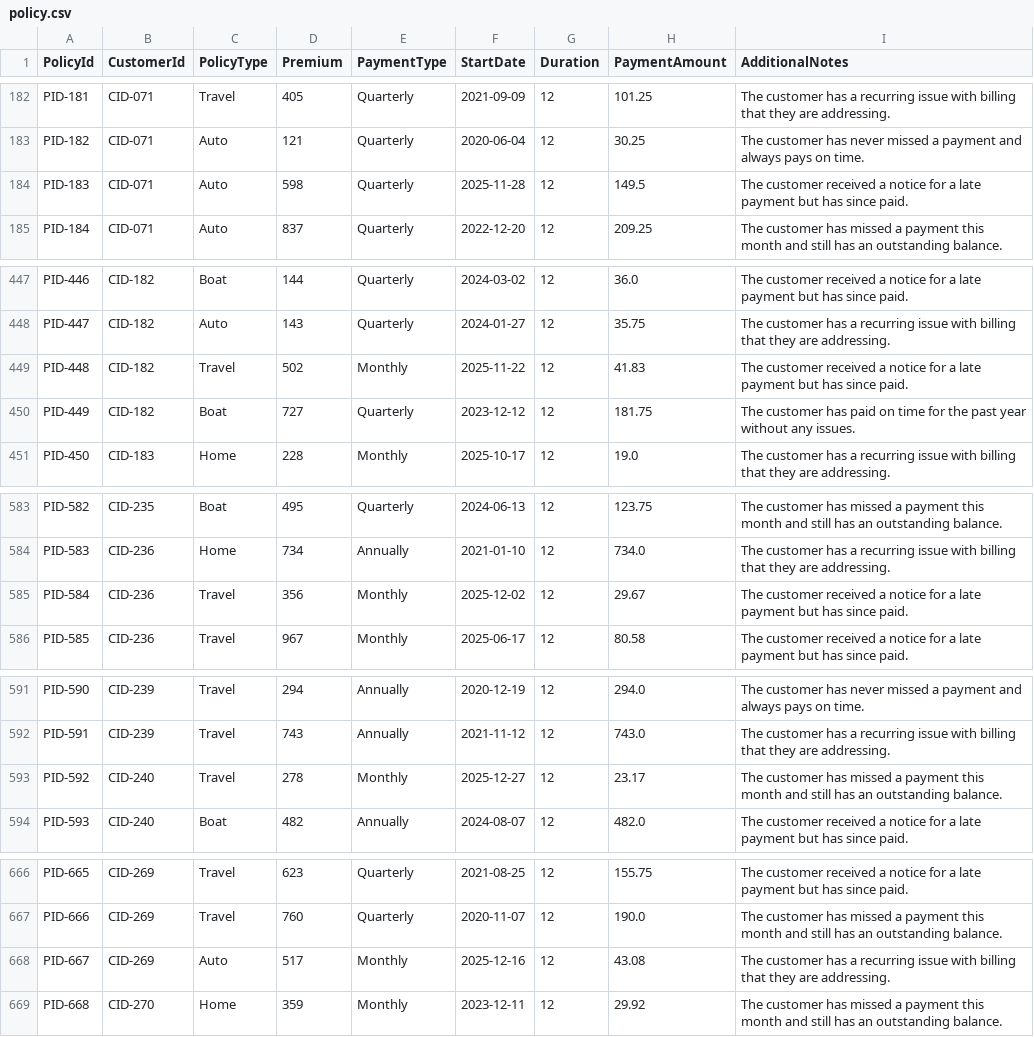
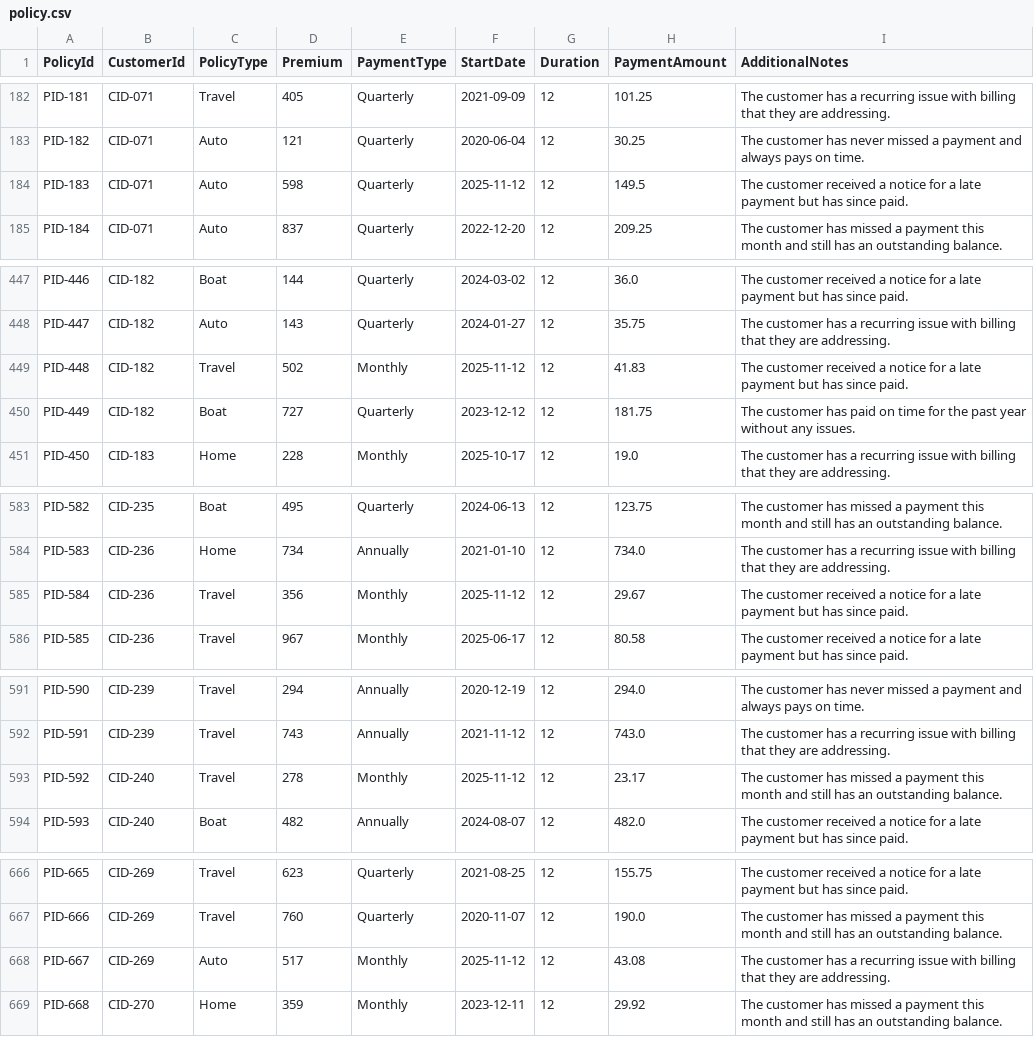
Before and after one commit to microsoft/agentic-applications-for-unified-data-foundation-solution-accelerator, a CSV file: infra/scripts/fabric_scripts/data/policy.csv, drawn as a sheet; only a part is shown, gaps mark what is left out; the diff covers the shown part only.

```diff
--- a/infra/scripts/fabric_scripts/data/policy.csv
+++ b/infra/scripts/fabric_scripts/data/policy.csv
@@ -183,3 +183,3 @@ PID-181,CID-071,Travel,405,Quarterly,2021-09-09,12,101.25,The customer has a rec
 PID-182,CID-071,Auto,121,Quarterly,2020-06-04,12,30.25,The customer has never missed a payment and always pays on time.
-PID-183,CID-071,Auto,598,Quarterly,2025-11-28,12,149.5,The customer received a notice for a late payment but has since paid.
+PID-183,CID-071,Auto,598,Quarterly,2025-11-12,12,149.5,The customer received a notice for a late payment but has since paid.
 PID-184,CID-071,Auto,837,Quarterly,2022-12-20,12,209.25,The customer has missed a payment this month and still has an outstanding balance.
@@ -448,3 +448,3 @@ PID-446,CID-182,Boat,144,Quarterly,2024-03-02,12,36.0,The customer received a no
 PID-447,CID-182,Auto,143,Quarterly,2024-01-27,12,35.75,The customer has a recurring issue with billing that they are addressing.
-PID-448,CID-182,Travel,502,Monthly,2025-11-22,12,41.83,The customer received a notice for a late payment but has since paid.
+PID-448,CID-182,Travel,502,Monthly,2025-11-12,12,41.83,The customer received a notice for a late payment but has since paid.
 PID-449,CID-182,Boat,727,Quarterly,2023-12-12,12,181.75,The customer has paid on time for the past year without any issues.
@@ -584,3 +584,3 @@ PID-582,CID-235,Boat,495,Quarterly,2024-06-13,12,123.75,The customer has missed
 PID-583,CID-236,Home,734,Annually,2021-01-10,12,734.0,The customer has a recurring issue with billing that they are addressing.
-PID-584,CID-236,Travel,356,Monthly,2025-12-02,12,29.67,The customer received a notice for a late payment but has since paid.
+PID-584,CID-236,Travel,356,Monthly,2025-11-12,12,29.67,The customer received a notice for a late payment but has since paid.
 PID-585,CID-236,Travel,967,Monthly,2025-06-17,12,80.58,The customer received a notice for a late payment but has since paid.
@@ -592,3 +592,3 @@ PID-590,CID-239,Travel,294,Annually,2020-12-19,12,294.0,The customer has never m
 PID-591,CID-239,Travel,743,Annually,2021-11-12,12,743.0,The customer has a recurring issue with billing that they are addressing.
-PID-592,CID-240,Travel,278,Monthly,2025-12-27,12,23.17,The customer has missed a payment this month and still has an outstanding balance.
+PID-592,CID-240,Travel,278,Monthly,2025-11-12,12,23.17,The customer has missed a payment this month and still has an outstanding balance.
 PID-593,CID-240,Boat,482,Annually,2024-08-07,12,482.0,The customer received a notice for a late payment but has since paid.
@@ -667,3 +667,3 @@ PID-665,CID-269,Travel,623,Quarterly,2021-08-25,12,155.75,The customer received
 PID-666,CID-269,Travel,760,Quarterly,2020-11-07,12,190.0,The customer has missed a payment this month and still has an outstanding balance.
-PID-667,CID-269,Auto,517,Monthly,2025-12-16,12,43.08,The customer has a recurring issue with billing that they are addressing.
+PID-667,CID-269,Auto,517,Monthly,2025-11-12,12,43.08,The customer has a recurring issue with billing that they are addressing.
 PID-668,CID-270,Home,359,Monthly,2023-12-11,12,29.92,The customer has missed a payment this month and still has an outstanding balance.
```
Also changed, not shown: 15 edited cells elsewhere in this file, infra/scripts/fabric_scripts/data/claim.csv, 5 other files.
